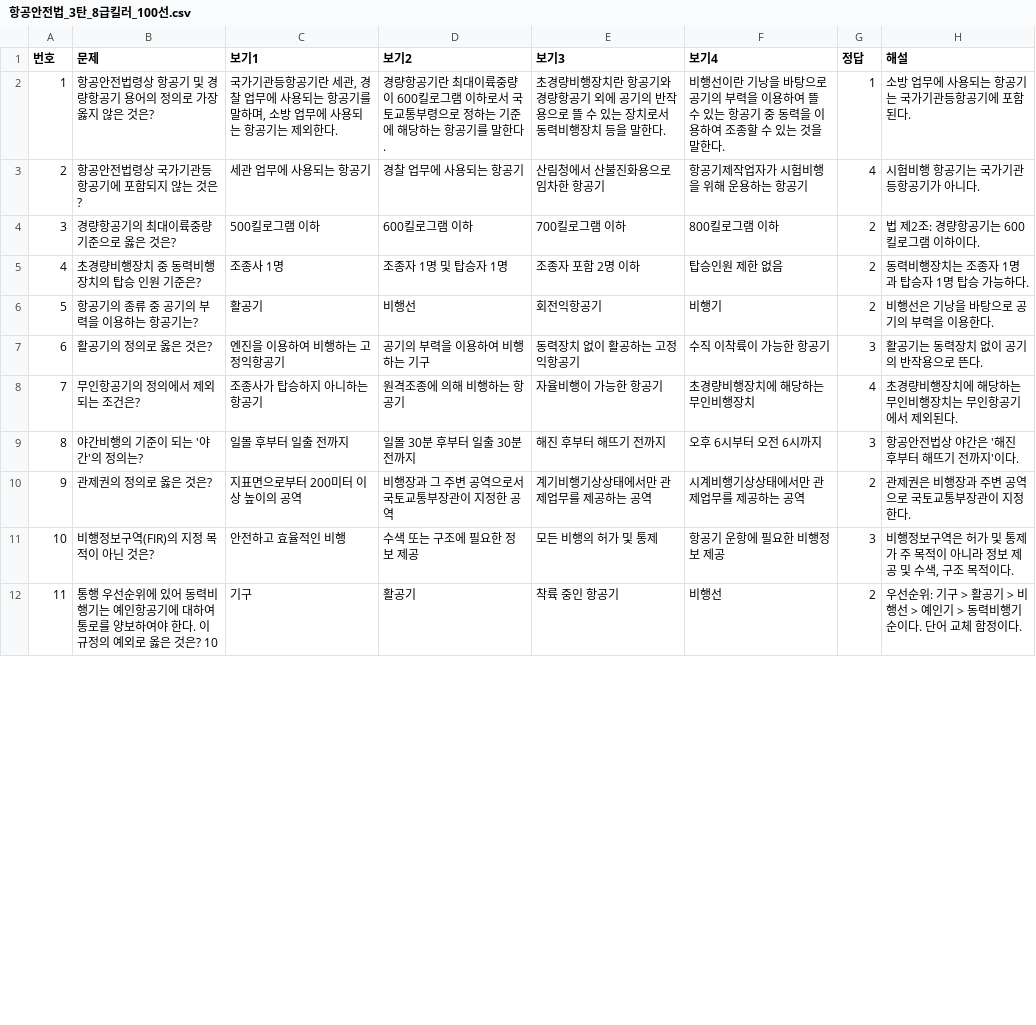
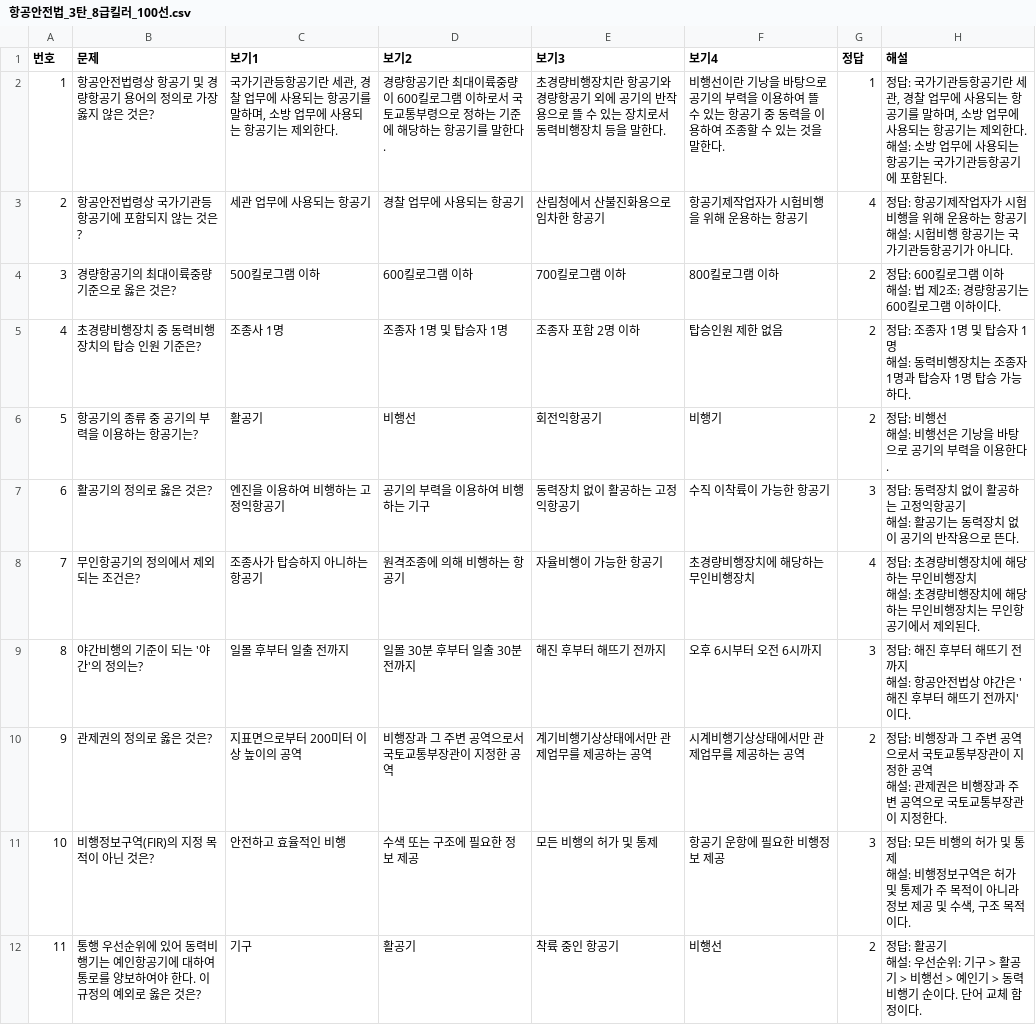
Before and after one commit to a76020717-cloud/my-quiz-app, a CSV file: 항공안전법_3탄_8급킬러_100선.csv, drawn as a sheet; only a part is shown; the diff covers the shown part only.

```diff
--- a/항공안전법_3탄_8급킬러_100선.csv
+++ b/항공안전법_3탄_8급킬러_100선.csv
@@ -1,12 +1,23 @@
 번호,문제,보기1,보기2,보기3,보기4,정답,해설
-1,항공안전법령상 항공기 및 경량항공기 용어의 정의로 가장 옳지 않은 것은?,"국가기관등항공기란 세관, 경찰 업무에 사용되는 항공기를 말하며, 소방 업무에 사용되는 항공기는 제외한다.",경량항공기란 최대이륙중량이 600킬로그램 이하로서 국토교통부령으로 정하는 기준에 해당하는 항공기를 말한다.,초경량비행장치란 항공기와 경량항공기 외에 공기의 반작용으로 뜰 수 있는 장치로서 동력비행장치 등을 말한다.,비행선이란 기낭을 바탕으로 공기의 부력을 이용하여 뜰 수 있는 항공기 중 동력을 이용하여 조종할 수 있는 것을 말한다.,1,소방 업무에 사용되는 항공기는 국가기관등항공기에 포함된다.
-2,항공안전법령상 국가기관등항공기에 포함되지 않는 것은?,세관 업무에 사용되는 항공기,경찰 업무에 사용되는 항공기,산림청에서 산불진화용으로 임차한 항공기,항공기제작업자가 시험비행을 위해 운용하는 항공기,4,시험비행 항공기는 국가기관등항공기가 아니다.
-3,경량항공기의 최대이륙중량 기준으로 옳은 것은?,500킬로그램 이하,600킬로그램 이하,700킬로그램 이하,800킬로그램 이하,2,법 제2조: 경량항공기는 600킬로그램 이하이다.
-4,초경량비행장치 중 동력비행장치의 탑승 인원 기준은?,조종사 1명,조종자 1명 및 탑승자 1명,조종자 포함 2명 이하,탑승인원 제한 없음,2,동력비행장치는 조종자 1명과 탑승자 1명 탑승 가능하다.
-5,항공기의 종류 중 공기의 부력을 이용하는 항공기는?,활공기,비행선,회전익항공기,비행기,2,비행선은 기낭을 바탕으로 공기의 부력을 이용한다.
-6,활공기의 정의로 옳은 것은?,엔진을 이용하여 비행하는 고정익항공기,공기의 부력을 이용하여 비행하는 기구,동력장치 없이 활공하는 고정익항공기,수직 이착륙이 가능한 항공기,3,활공기는 동력장치 없이 공기의 반작용으로 뜬다.
-7,무인항공기의 정의에서 제외되는 조건은?,조종사가 탑승하지 아니하는 항공기,원격조종에 의해 비행하는 항공기,자율비행이 가능한 항공기,초경량비행장치에 해당하는 무인비행장치,4,초경량비행장치에 해당하는 무인비행장치는 무인항공기에서 제외된다.
-8,야간비행의 기준이 되는 '야간'의 정의는?,일몰 후부터 일출 전까지,일몰 30분 후부터 일출 30분 전까지,해진 후부터 해뜨기 전까지,오후 6시부터 오전 6시까지,3,항공안전법상 야간은 '해진 후부터 해뜨기 전까지'이다.
-9,관제권의 정의로 옳은 것은?,지표면으로부터 200미터 이상 높이의 공역,비행장과 그 주변 공역으로서 국토교통부장관이 지정한 공역,계기비행기상상태에서만 관제업무를 제공하는 공역,시계비행기상상태에서만 관제업무를 제공하는 공역,2,관제권은 비행장과 주변 공역으로 국토교통부장관이 지정한다.
-10,비행정보구역(FIR)의 지정 목적이 아닌 것은?,안전하고 효율적인 비행,수색 또는 구조에 필요한 정보 제공,모든 비행의 허가 및 통제,항공기 운항에 필요한 비행정보 제공,3,"비행정보구역은 허가 및 통제가 주 목적이 아니라 정보 제공 및 수색, 구조 목적이다."
-11,통행 우선순위에 있어 동력비행기는 예인항공기에 대하여 통로를 양보하여야 한다. 이 규정의 예외로 옳은 것은? 10,기구,활공기,착륙 중인 항공기,비행선,2,우선순위: 기구 > 활공기 > 비행선 > 예인기 > 동력비행기 순이다. 단어 교체 함정이다.
+1,항공안전법령상 항공기 및 경량항공기 용어의 정의로 가장 옳지 않은 것은?,"국가기관등항공기란 세관, 경찰 업무에 사용되는 항공기를 말하며, 소방 업무에 사용되는 항공기는 제외한다.",경량항공기란 최대이륙중량이 600킬로그램 이하로서 국토교통부령으로 정하는 기준에 해당하는 항공기를 말한다.,초경량비행장치란 항공기와 경량항공기 외에 공기의 반작용으로 뜰 수 있는 장치로서 동력비행장치 등을 말한다.,비행선이란 기낭을 바탕으로 공기의 부력을 이용하여 뜰 수 있는 항공기 중 동력을 이용하여 조종할 수 있는 것을 말한다.,1,"정답: 국가기관등항공기란 세관, 경찰 업무에 사용되는 항공기를 말하며, 소방 업무에 사용되는 항공기는 제외한다.
+해설: 소방 업무에 사용되는 항공기는 국가기관등항공기에 포함된다."
+2,항공안전법령상 국가기관등항공기에 포함되지 않는 것은?,세관 업무에 사용되는 항공기,경찰 업무에 사용되는 항공기,산림청에서 산불진화용으로 임차한 항공기,항공기제작업자가 시험비행을 위해 운용하는 항공기,4,"정답: 항공기제작업자가 시험비행을 위해 운용하는 항공기
+해설: 시험비행 항공기는 국가기관등항공기가 아니다."
+3,경량항공기의 최대이륙중량 기준으로 옳은 것은?,500킬로그램 이하,600킬로그램 이하,700킬로그램 이하,800킬로그램 이하,2,"정답: 600킬로그램 이하
+해설: 법 제2조: 경량항공기는 600킬로그램 이하이다."
+4,초경량비행장치 중 동력비행장치의 탑승 인원 기준은?,조종사 1명,조종자 1명 및 탑승자 1명,조종자 포함 2명 이하,탑승인원 제한 없음,2,"정답: 조종자 1명 및 탑승자 1명
+해설: 동력비행장치는 조종자 1명과 탑승자 1명 탑승 가능하다."
+5,항공기의 종류 중 공기의 부력을 이용하는 항공기는?,활공기,비행선,회전익항공기,비행기,2,"정답: 비행선
+해설: 비행선은 기낭을 바탕으로 공기의 부력을 이용한다."
+6,활공기의 정의로 옳은 것은?,엔진을 이용하여 비행하는 고정익항공기,공기의 부력을 이용하여 비행하는 기구,동력장치 없이 활공하는 고정익항공기,수직 이착륙이 가능한 항공기,3,"정답: 동력장치 없이 활공하는 고정익항공기
+해설: 활공기는 동력장치 없이 공기의 반작용으로 뜬다."
+7,무인항공기의 정의에서 제외되는 조건은?,조종사가 탑승하지 아니하는 항공기,원격조종에 의해 비행하는 항공기,자율비행이 가능한 항공기,초경량비행장치에 해당하는 무인비행장치,4,"정답: 초경량비행장치에 해당하는 무인비행장치
+해설: 초경량비행장치에 해당하는 무인비행장치는 무인항공기에서 제외된다."
+8,야간비행의 기준이 되는 '야간'의 정의는?,일몰 후부터 일출 전까지,일몰 30분 후부터 일출 30분 전까지,해진 후부터 해뜨기 전까지,오후 6시부터 오전 6시까지,3,"정답: 해진 후부터 해뜨기 전까지
+해설: 항공안전법상 야간은 '해진 후부터 해뜨기 전까지'이다."
+9,관제권의 정의로 옳은 것은?,지표면으로부터 200미터 이상 높이의 공역,비행장과 그 주변 공역으로서 국토교통부장관이 지정한 공역,계기비행기상상태에서만 관제업무를 제공하는 공역,시계비행기상상태에서만 관제업무를 제공하는 공역,2,"정답: 비행장과 그 주변 공역으로서 국토교통부장관이 지정한 공역
+해설: 관제권은 비행장과 주변 공역으로 국토교통부장관이 지정한다."
+10,비행정보구역(FIR)의 지정 목적이 아닌 것은?,안전하고 효율적인 비행,수색 또는 구조에 필요한 정보 제공,모든 비행의 허가 및 통제,항공기 운항에 필요한 비행정보 제공,3,"정답: 모든 비행의 허가 및 통제
+해설: 비행정보구역은 허가 및 통제가 주 목적이 아니라 정보 제공 및 수색, 구조 목적이다."
+11,통행 우선순위에 있어 동력비행기는 예인항공기에 대하여 통로를 양보하여야 한다. 이 규정의 예외로 옳은 것은?,기구,활공기,착륙 중인 항공기,비행선,2,"정답: 활공기
+해설: 우선순위: 기구 > 활공기 > 비행선 > 예인기 > 동력비행기 순이다. 단어 교체 함정이다."
```
Also changed, not shown: 178 edited cells elsewhere in this file, 1 other file.
